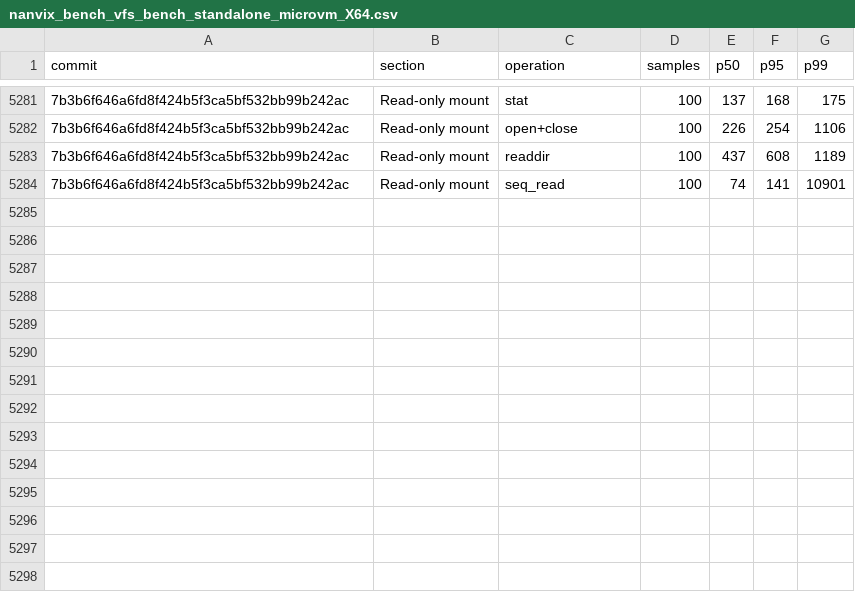
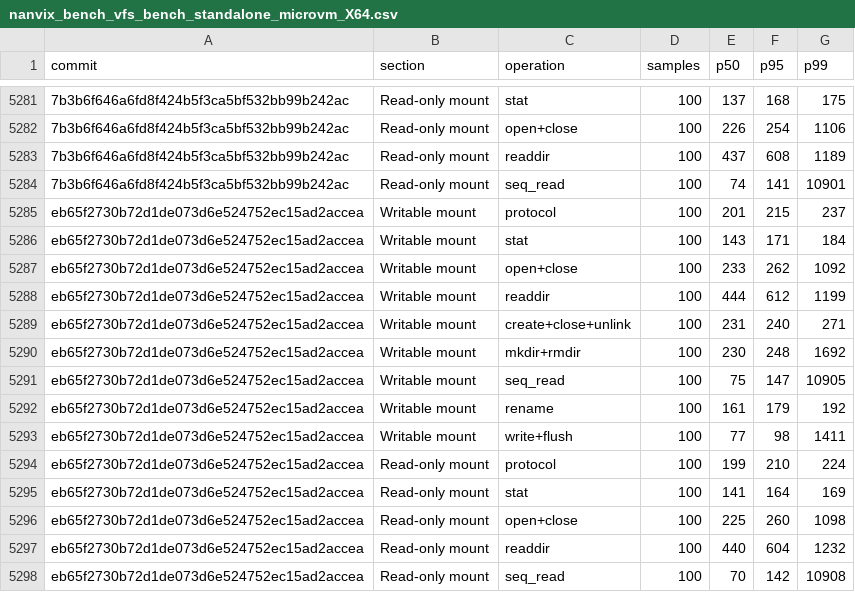
Before and after one commit to nanvix/nanvix, a CSV file: www/bench/data/linux-baremetal/nanvix_bench_vfs_bench_standalone_microvm_X64.csv, drawn as a sheet; only a part is shown, gaps mark what is left out; the diff names each change by its address in the sheet, - before the commit and + after, or states it on an @@ line.

```diff
--- a/www/bench/data/linux-baremetal/nanvix_bench_vfs_bench_standalone_microvm_X64.csv
+++ b/www/bench/data/linux-baremetal/nanvix_bench_vfs_bench_standalone_microvm_X64.csv
+row 5285: eb65f2730b72d1de073d6e524752ec15ad2accea | Writable mount | protocol | 100 | 201 | 215 | 237
+row 5286: eb65f2730b72d1de073d6e524752ec15ad2accea | Writable mount | stat | 100 | 143 | 171 | 184
+row 5287: eb65f2730b72d1de073d6e524752ec15ad2accea | Writable mount | open+close | 100 | 233 | 262 | 1092
+row 5288: eb65f2730b72d1de073d6e524752ec15ad2accea | Writable mount | readdir | 100 | 444 | 612 | 1199
+row 5289: eb65f2730b72d1de073d6e524752ec15ad2accea | Writable mount | create+close+unlink | 100 | 231 | 240 | 271
+row 5290: eb65f2730b72d1de073d6e524752ec15ad2accea | Writable mount | mkdir+rmdir | 100 | 230 | 248 | 1692
+row 5291: eb65f2730b72d1de073d6e524752ec15ad2accea | Writable mount | seq_read | 100 | 75 | 147 | 10905
+row 5292: eb65f2730b72d1de073d6e524752ec15ad2accea | Writable mount | rename | 100 | 161 | 179 | 192
+row 5293: eb65f2730b72d1de073d6e524752ec15ad2accea | Writable mount | write+flush | 100 | 77 | 98 | 1411
+row 5294: eb65f2730b72d1de073d6e524752ec15ad2accea | Read-only mount | protocol | 100 | 199 | 210 | 224
+row 5295: eb65f2730b72d1de073d6e524752ec15ad2accea | Read-only mount | stat | 100 | 141 | 164 | 169
+row 5296: eb65f2730b72d1de073d6e524752ec15ad2accea | Read-only mount | open+close | 100 | 225 | 260 | 1098
+row 5297: eb65f2730b72d1de073d6e524752ec15ad2accea | Read-only mount | readdir | 100 | 440 | 604 | 1232
+row 5298: eb65f2730b72d1de073d6e524752ec15ad2accea | Read-only mount | seq_read | 100 | 70 | 142 | 10908
```
Also changed, not shown: www/bench/data/linux-baremetal/nanvix_bench_snapshot_restore_standalone_microvm_X64.csv, www/bench/data/linux-baremetal/nanvix_bench_syscall_bench_standalone_microvm_X64.csv, 6 other files.
